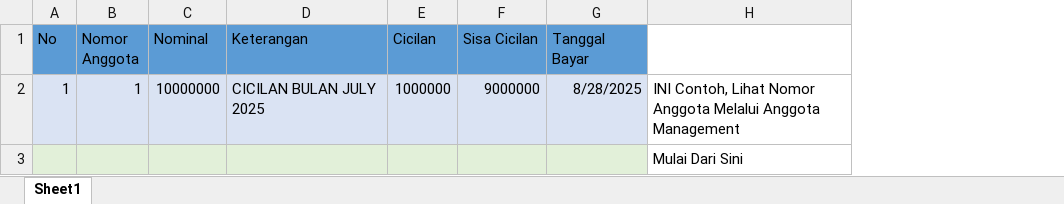
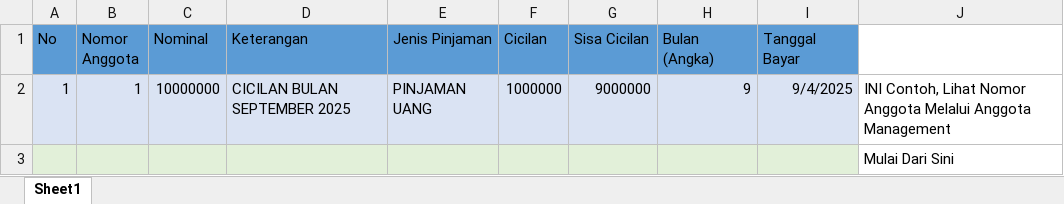
Before and after one commit to kodesis/inkopkar, an Excel workbook: assets/template/Template_Saldo_pinjaman.xlsx, sheet Sheet1, drawn as a sheet; values as stored, in another font and other column widths than the file's, no borders; addresses are those after the commit; the diff names each change by its address in the sheet, - before the commit and + after, or states it on an @@ line.

Commit message:
Update Pinjaman dan Simpanan

```diff
--- a/assets/template/Template_Saldo_pinjaman.xlsx (sheet Sheet1)
+++ b/assets/template/Template_Saldo_pinjaman.xlsx (sheet Sheet1)
+column E (Jenis Pinjaman), row 2: PINJAMAN UANG
+column H (Bulan (Angka)), row 2: 9
-D2 (Keterangan): CICILAN BULAN JULY 2025
+D2 (Keterangan): CICILAN BULAN SEPTEMBER 2025
-I2 (Tanggal Bayar): 8/28/2025
+I2 (Tanggal Bayar): 9/4/2025
```
Also changed, not shown: 6 other files.
